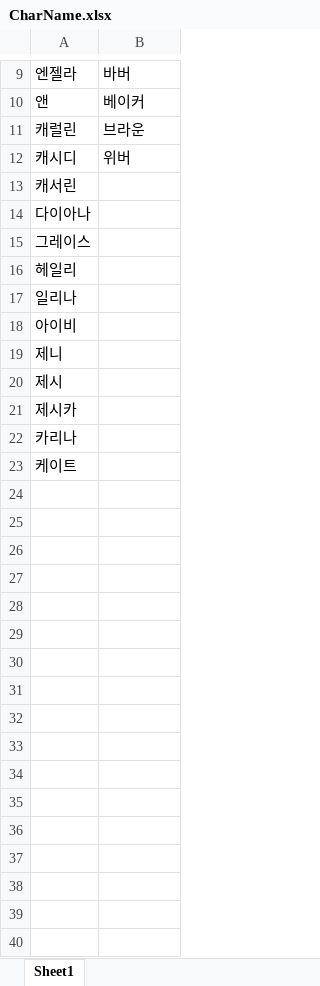
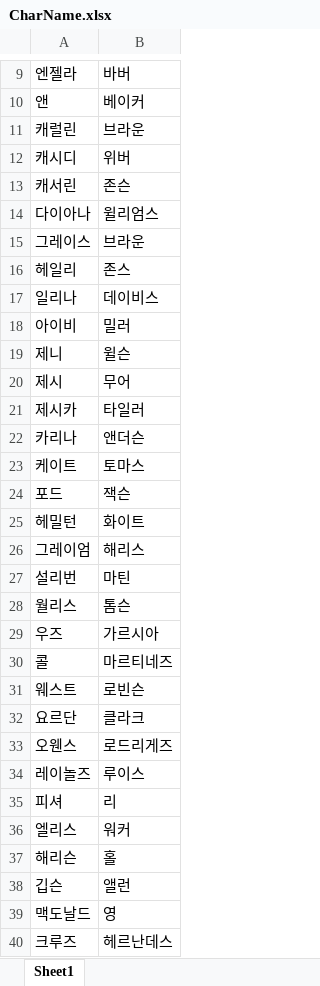
Before and after one commit to graduprojct/basefile, an Excel workbook: 문서/CharName.xlsx, sheet Sheet1, drawn as a sheet; only a part is shown, gaps mark what is left out; values as stored, in another font and other column widths than the file's, no borders; the diff covers the shown part only; the diff names each change by its address in the sheet, - before the commit and + after, or states it on an @@ line.

Commit message:
캐릭터 이름 추가
캐릭터 이름 200개 추가

```diff
--- a/문서/CharName.xlsx (sheet Sheet1)
+++ b/문서/CharName.xlsx (sheet Sheet1)
-B13: (empty)
+B13: 존슨
-B14: (empty)
+B14: 윌리엄스
-B15: (empty)
+B15: 브라운
-B16: (empty)
+B16: 존스
-B17: (empty)
+B17: 데이비스
-B18: (empty)
+B18: 밀러
-B19: (empty)
+B19: 윌슨
-B20: (empty)
+B20: 무어
-B21: (empty)
+B21: 타일러
-B22: (empty)
+B22: 앤더슨
-B23: (empty)
+B23: 토마스
+row 24: 포드 | 잭슨
+row 25: 헤밀턴 | 화이트
+row 26: 그레이엄 | 해리스
+row 27: 설리번 | 마틴
+row 28: 월리스 | 톰슨
+row 29: 우즈 | 가르시아
+row 30: 콜 | 마르티네즈
+row 31: 웨스트 | 로빈슨
+row 32: 요르단 | 클라크
+row 33: 오웬스 | 로드리게즈
+row 34: 레이놀즈 | 루이스
+row 35: 피셔 | 리
+row 36: 엘리스 | 워커
+row 37: 해리슨 | 홀
+row 38: 깁슨 | 앨런
+row 39: 맥도날드 | 영
+row 40: 크루즈 | 헤르난데스
```
Also changed, not shown: 82 added rows elsewhere in this sheet.
